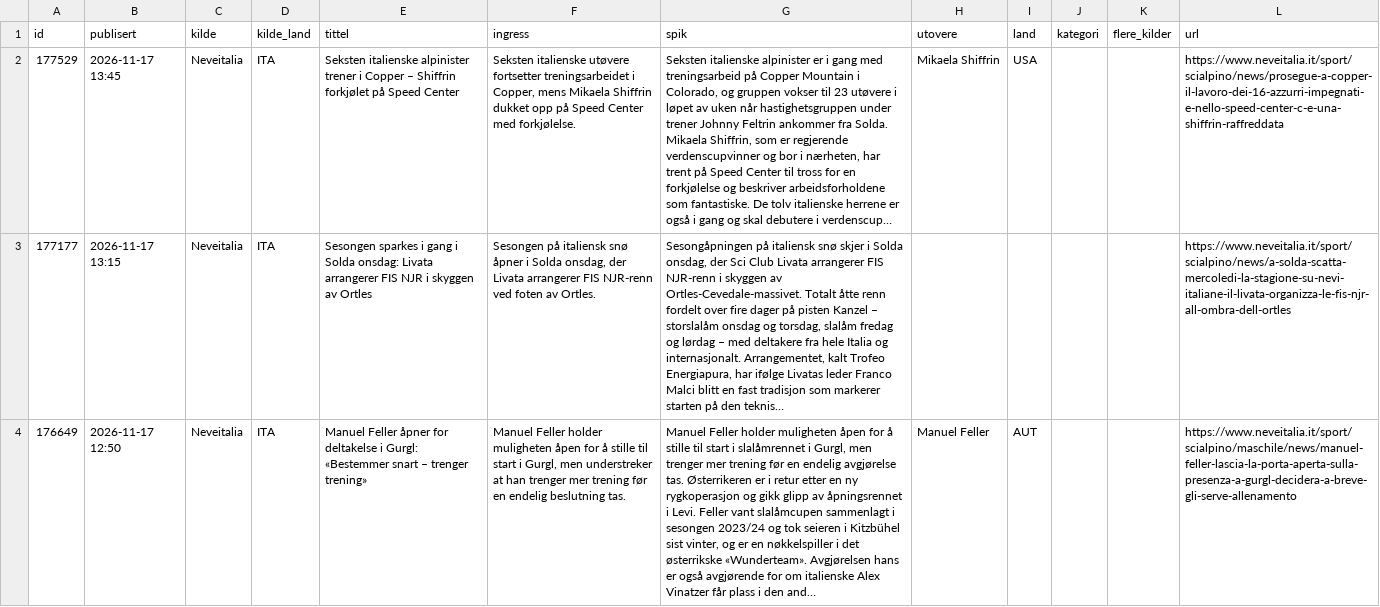
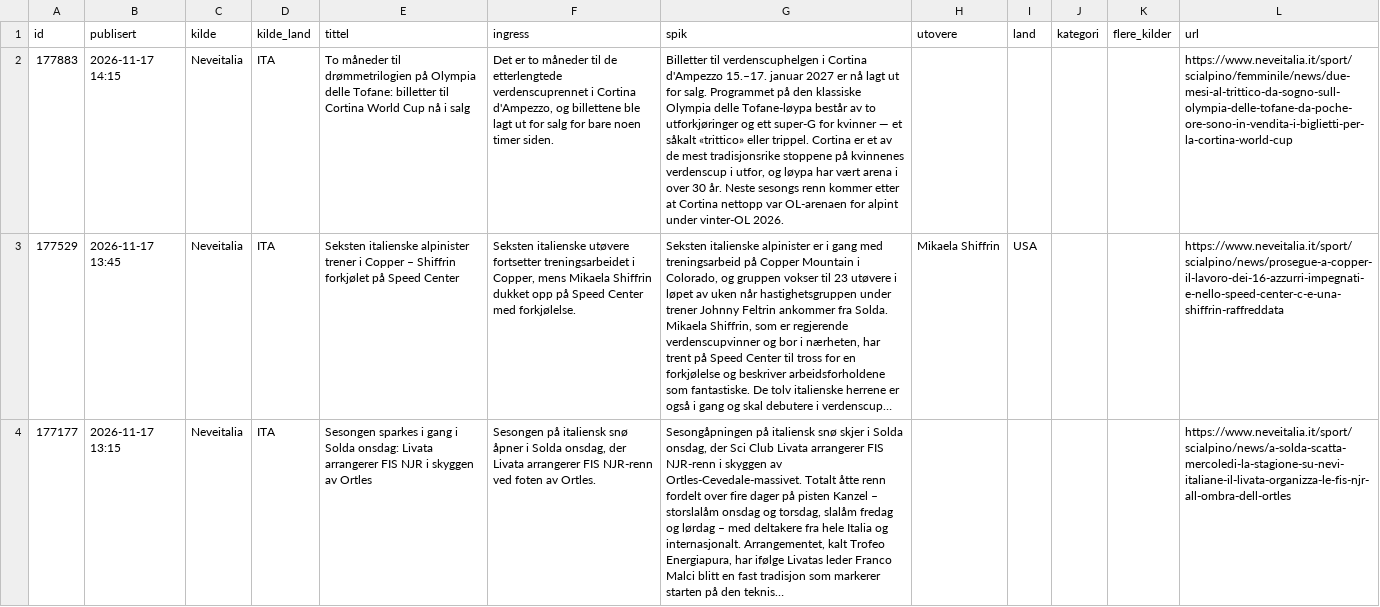
Before and after one commit to carlandreaswold-collab/alpin-monitor, a CSV file: docs/saker.csv, drawn as a sheet; only a part is shown; the shorter side is filled out with more unchanged rows; long unchanged cells end in …; the diff names each change by its address in the sheet, - before the commit and + after, or states it on an @@ line.

```diff
--- a/docs/saker.csv
+++ b/docs/saker.csv
+row 2: 177883 | 2026-11-17 14:15 | Neveitalia | ITA | To måneder til drømmetrilogien på Olympia delle Tofane: billetter til Cortina World Cup nå i salg | Det er to måneder til de etterlengtede verdenscuprennet i Cortina d'Ampezzo, og billettene ble lagt ut for salg for bare noen timer siden. | Billetter til verdenscuphelgen i Cortina d'Ampezzo 15.–17. januar 2027 er nå lagt ut for salg. Programmet på den klassiske Olympia delle Tofane-løypa består av to utforkjøringer og ett super-G for kvinner — et såkalt «trittico» eller trippel. Cortina er et av de mest tradisjonsrike stoppene på kvinnenes verdenscup i utfor, og løypa har vært arena i over 30 år. Neste sesongs renn kommer etter at Cortina nettopp var OL-arenaen for alpint under vinter-OL 2026. |  |  |  |  | https://www.neveitalia.it/sport/scialpino/femminile/news/due-mesi-al-trittico-da-sogno-sull-olympia-delle-tofane-da-poche-ore-sono-in-vendita-i-biglietti-per-la-cortina-world-cup
```
Also changed, not shown: 2 other files.
